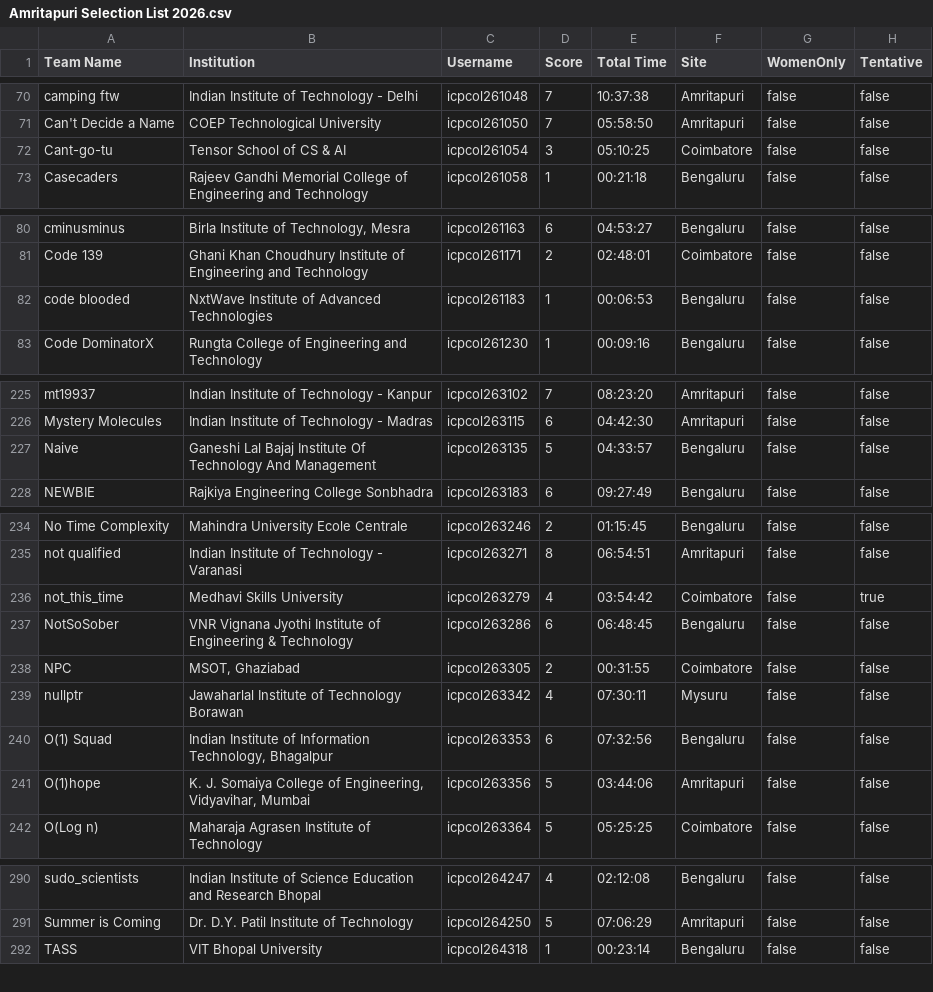
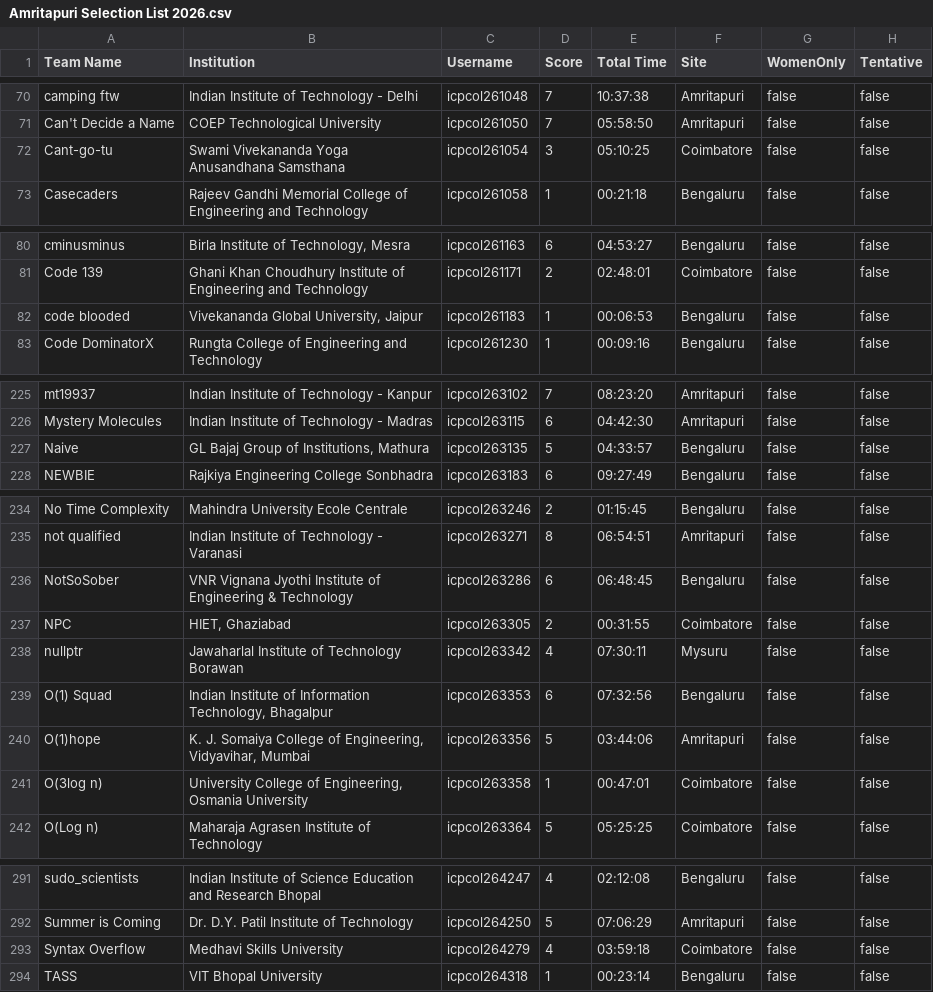
Before and after one commit to ICPC-Amrita/icpc_website, a CSV file: icpc_front/public/data/Amritapuri Selection List 2026.csv, drawn as a sheet; only a part is shown, gaps mark what is left out; the diff covers the shown part only.

```diff
--- a/icpc_front/public/data/Amritapuri Selection List 2026.csv
+++ b/icpc_front/public/data/Amritapuri Selection List 2026.csv
@@ -71,3 +71,3 @@ camping ftw,Indian Institute of Technology - Delhi,icpcol261048,7,10:37:38,Amrit
 Can't Decide a Name,COEP Technological University,icpcol261050,7,05:58:50,Amritapuri,false,false
-Cant-go-tu,Tensor School of CS & AI,icpcol261054,3,05:10:25,Coimbatore,false,false
+Cant-go-tu,Swami Vivekananda Yoga Anusandhana Samsthana,icpcol261054,3,05:10:25,Coimbatore,false,false
 Casecaders,Rajeev Gandhi Memorial College of Engineering and Technology,icpcol261058,1,00:21:18,Bengaluru,false,false
@@ -81,3 +81,3 @@ cminusminus,"Birla Institute of Technology, Mesra",icpcol261163,6,04:53:27,Benga
 Code 139,Ghani Khan Choudhury Institute of Engineering and Technology,icpcol261171,2,02:48:01,Coimbatore,false,false
-code blooded,NxtWave Institute of Advanced Technologies,icpcol261183,1,00:06:53,Bengaluru,false,false
+code blooded,"Vivekananda Global University, Jaipur",icpcol261183,1,00:06:53,Bengaluru,false,false
 Code DominatorX,Rungta College of Engineering and Technology,icpcol261230,1,00:09:16,Bengaluru,false,false
@@ -226,3 +226,3 @@ mt19937,Indian Institute of Technology - Kanpur,icpcol263102,7,08:23:20,Amritapu
 Mystery Molecules,Indian Institute of Technology - Madras,icpcol263115,6,04:42:30,Amritapuri,false,false
-Naive,Ganeshi Lal Bajaj Institute Of Technology And Management,icpcol263135,5,04:33:57,Bengaluru,false,false
+Naive,"GL Bajaj Group of Institutions, Mathura",icpcol263135,5,04:33:57,Bengaluru,false,false
 NEWBIE,Rajkiya Engineering College Sonbhadra,icpcol263183,6,09:27:49,Bengaluru,false,false
@@ -235,5 +235,4 @@ No Time Complexity,Mahindra University Ecole Centrale,icpcol263246,2,01:15:45,Be
 not qualified,Indian Institute of Technology - Varanasi,icpcol263271,8,06:54:51,Amritapuri,false,false
-not_this_time,Medhavi Skills University,icpcol263279,4,03:54:42,Coimbatore,false,true
 NotSoSober,VNR Vignana Jyothi Institute of Engineering & Technology,icpcol263286,6,06:48:45,Bengaluru,false,false
-NPC,"MSOT, Ghaziabad",icpcol263305,2,00:31:55,Coimbatore,false,false
+NPC,"HIET, Ghaziabad",icpcol263305,2,00:31:55,Coimbatore,false,false
 nullptr,Jawaharlal Institute of Technology Borawan,icpcol263342,4,07:30:11,Mysuru,false,false
@@ -241,2 +240,3 @@ O(1) Squad,"Indian Institute of Information Technology, Bhagalpur",icpcol263353,
 O(1)hope,"K. J. Somaiya College of Engineering, Vidyavihar, Mumbai",icpcol263356,5,03:44:06,Amritapuri,false,false
+O(3log n),"University College of Engineering, Osmania University",icpcol263358,1,00:47:01,Coimbatore,false,false
 O(Log n),Maharaja Agrasen Institute of Technology,icpcol263364,5,05:25:25,Coimbatore,false,false
@@ -291,2 +292,3 @@ sudo_scientists,Indian Institute of Science Education and Research Bhopal,icpcol
 Summer is Coming,Dr. D.Y. Patil Institute of Technology,icpcol264250,5,07:06:29,Amritapuri,false,false
+Syntax Overflow,Medhavi Skills University,icpcol264279,4,03:59:18,Coimbatore,false,false
 TASS,VIT Bhopal University,icpcol264318,1,00:23:14,Bengaluru,false,false
```
Also changed, not shown: 20 added rows and 1 moved row elsewhere in this file.
